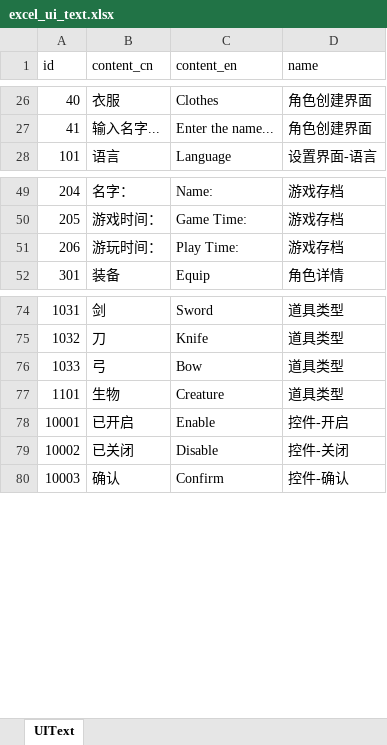
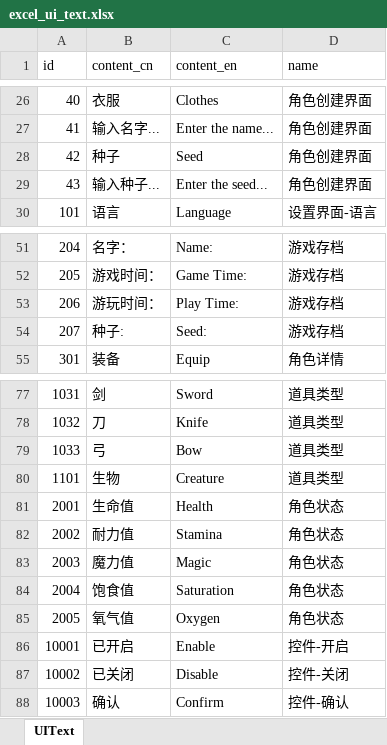
Before and after one commit to wobushiren79/ThaumAge, an Excel workbook: ThaumAge/Assets/Data/Excel/excel_ui_text.xlsx, sheet UIText, drawn as a sheet; only a part is shown, gaps mark what is left out; values as stored, in another font and other column widths than the file's, no borders; the diff names each change by its address in the sheet, - before the commit and + after, or states it on an @@ line.

```diff
--- a/ThaumAge/Assets/Data/Excel/excel_ui_text.xlsx (sheet UIText)
+++ b/ThaumAge/Assets/Data/Excel/excel_ui_text.xlsx (sheet UIText)
+row 28: 42 | 种子 | Seed | 角色创建界面
+row 29: 43 | 输入种子... | Enter the seed... | 角色创建界面
+row 54: 207 | 种子: | Seed: | 游戏存档
+row 81: 2001 | 生命值 | Health | 角色状态
+row 82: 2002 | 耐力值 | Stamina | 角色状态
+row 83: 2003 | 魔力值 | Magic | 角色状态
+row 84: 2004 | 饱食值 | Saturation | 角色状态
+row 85: 2005 | 氧气值 | Oxygen | 角色状态
```
Also changed, not shown: 20 other files.
